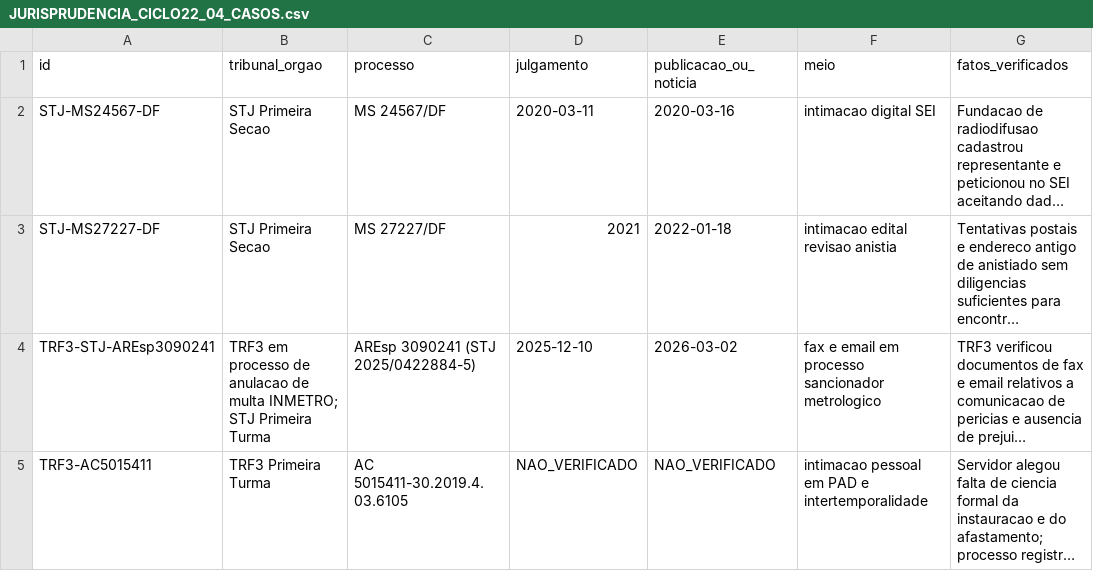
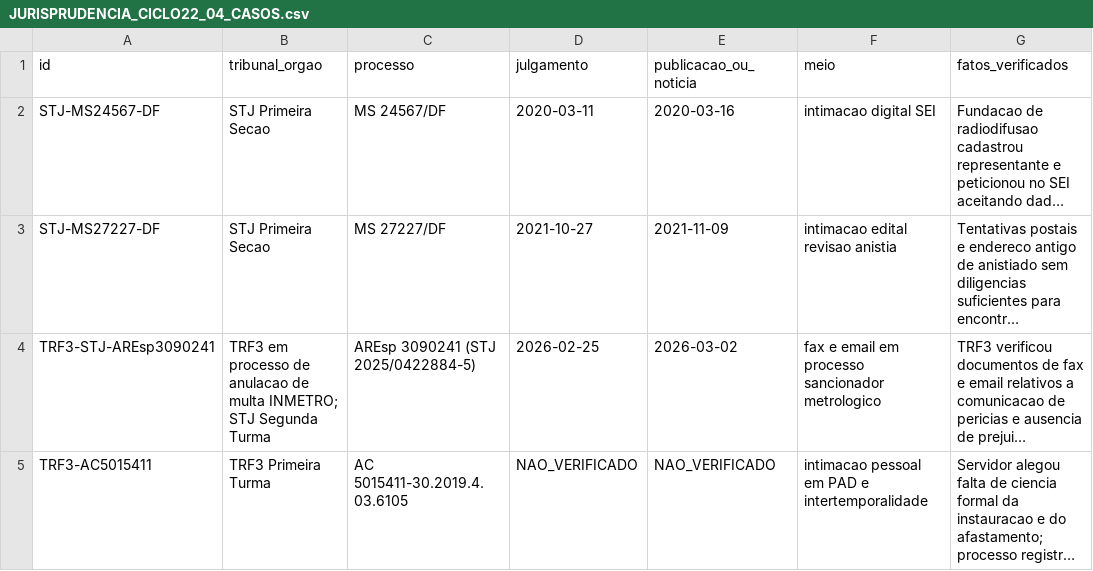
Before and after one commit to raphaelpetta/codigo-legislacao-federal, a CSV file: modulos/T07/M03/JURISPRUDENCIA_CICLO22_04_CASOS.csv, drawn as a sheet; only a part is shown; long unchanged cells end in …; the diff names each change by its address in the sheet, - before the commit and + after, or states it on an @@ line.

Commit message:
corrigir(T07): sessao STJ Segunda Turma fevereiro 2026 e data MS27227

```diff
--- a/modulos/T07/M03/JURISPRUDENCIA_CICLO22_04_CASOS.csv
+++ b/modulos/T07/M03/JURISPRUDENCIA_CICLO22_04_CASOS.csv
-D3 (julgamento): 2021
+D3 (julgamento): 2021-10-27
-E3 (publicacao_ou_noticia): 2022-01-18
+E3 (publicacao_ou_noticia): 2021-11-09
-B4 (tribunal_orgao): …INMETRO; STJ Primeira Turma
+B4 (tribunal_orgao): …INMETRO; STJ Segunda Turma
-D4 (julgamento): 2025-12-10
+D4 (julgamento): 2026-02-25
```
